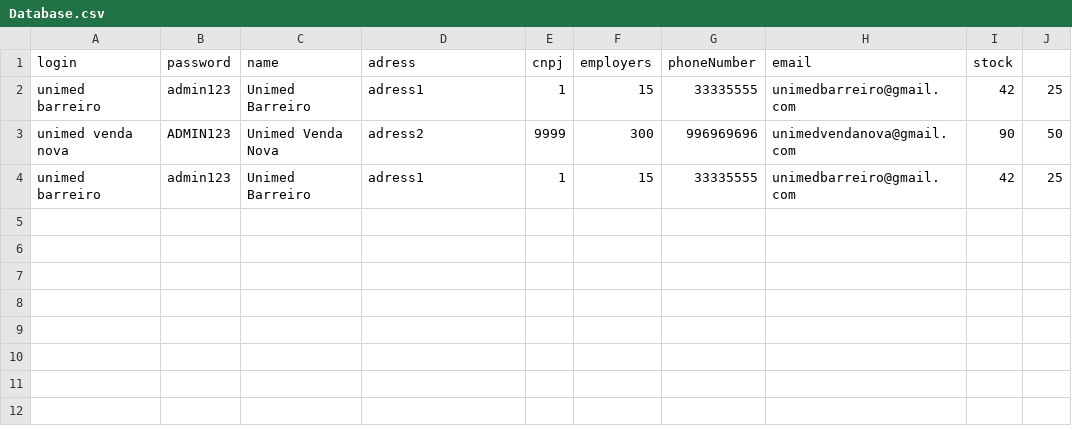
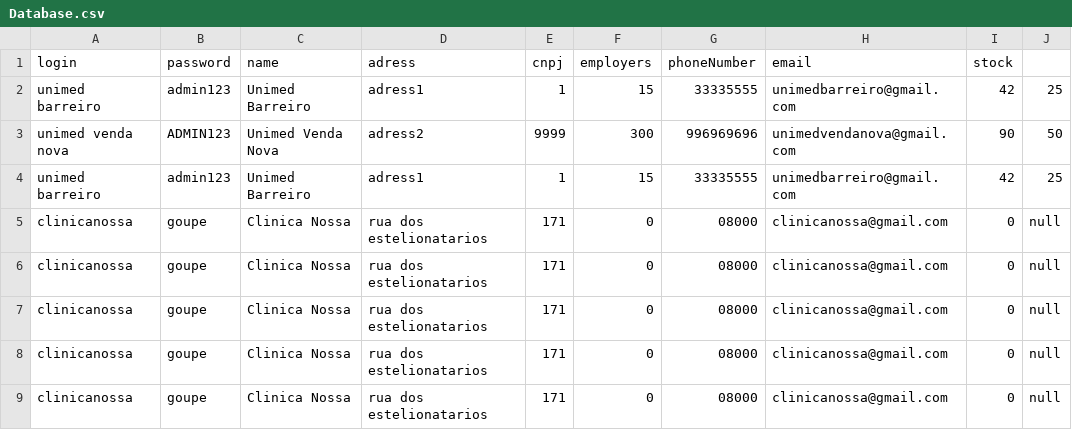
Before and after one commit to mfrodrigo/Sistema-covid-19, a CSV file: src/Clinica/Database.csv, drawn as a sheet; the diff names each change by its address in the sheet, - before the commit and + after, or states it on an @@ line.

```diff
--- a/src/Clinica/Database.csv
+++ b/src/Clinica/Database.csv
+row 5: clinicanossa | goupe | Clinica Nossa | rua dos estelionatarios | 171 | 0 | 08000 | clinicanossa@gmail.com | 0 | null
+row 6: clinicanossa | goupe | Clinica Nossa | rua dos estelionatarios | 171 | 0 | 08000 | clinicanossa@gmail.com | 0 | null
+row 7: clinicanossa | goupe | Clinica Nossa | rua dos estelionatarios | 171 | 0 | 08000 | clinicanossa@gmail.com | 0 | null
+row 8: clinicanossa | goupe | Clinica Nossa | rua dos estelionatarios | 171 | 0 | 08000 | clinicanossa@gmail.com | 0 | null
+row 9: clinicanossa | goupe | Clinica Nossa | rua dos estelionatarios | 171 | 0 | 08000 | clinicanossa@gmail.com | 0 | null
```
Also changed, not shown: 5 other files.
